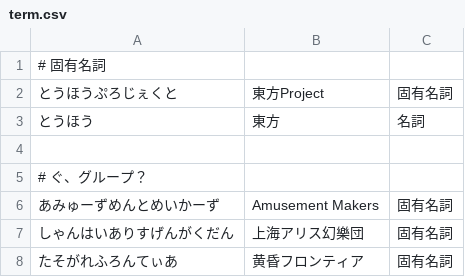
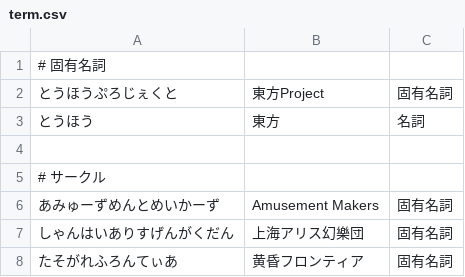
Before and after one commit to canoypa/ime, a CSV file: src/touhou/term/term.csv, drawn as a sheet; only a part is shown.

Commit message:
change

```diff
--- a/src/touhou/term/term.csv
+++ b/src/touhou/term/term.csv
@@ -4,3 +4,3 @@
 
-# ぐ、グループ？
+# サークル
 あみゅーずめんとめいかーず, Amusement Makers, 固有名詞
```
